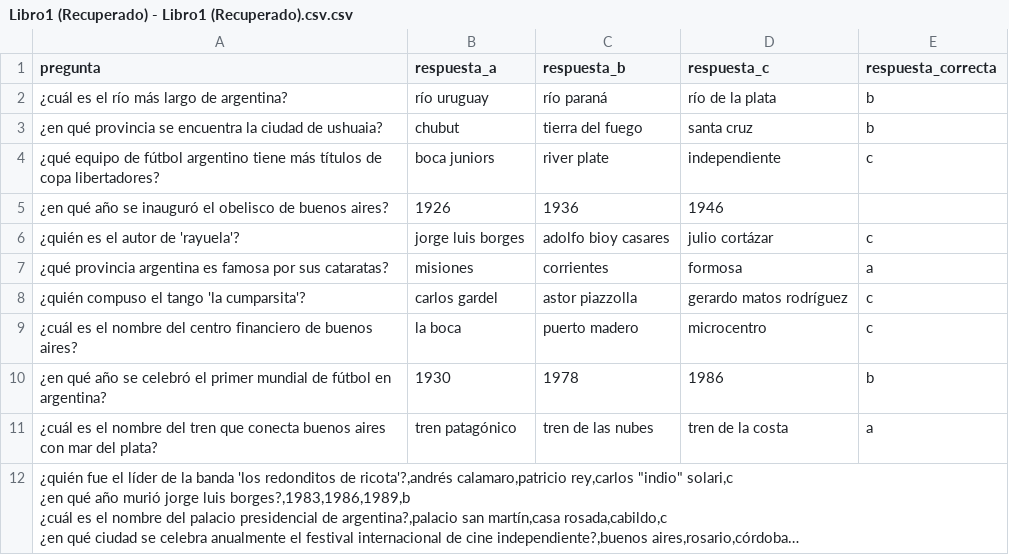
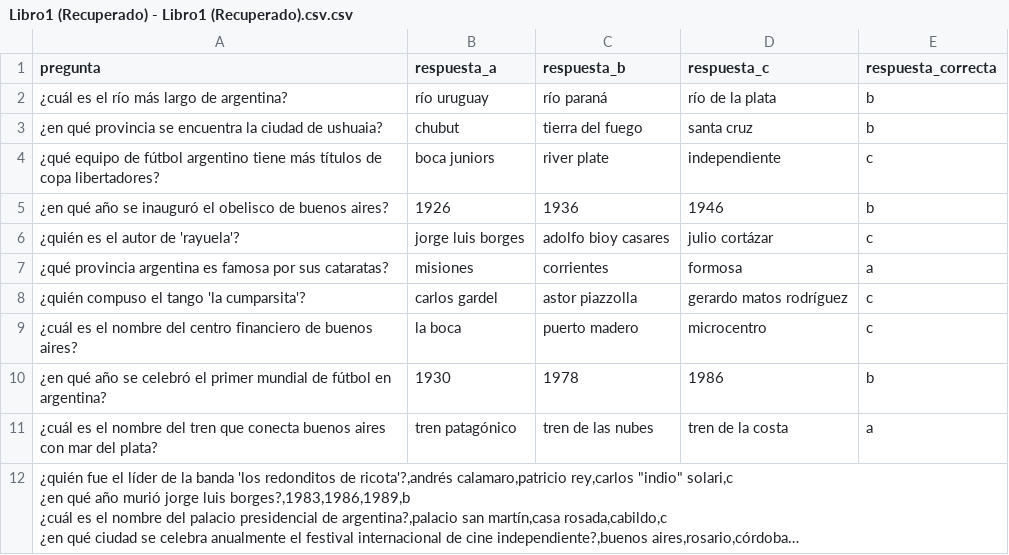
Before and after one commit to lquirico/Proyecto_Preguntados, a CSV file: Libro1 (Recuperado) - Libro1 (Recuperado).csv.csv, drawn as a sheet; long unchanged cells end in ….

```diff
--- a/Libro1 (Recuperado) - Libro1 (Recuperado).csv.csv
+++ b/Libro1 (Recuperado) - Libro1 (Recuperado).csv.csv
@@ -4,3 +4,3 @@ pregunta,respuesta_a,respuesta_b,respuesta_c,respuesta_correcta
 ¿qué equipo de fútbol argentino tiene más títulos de copa libertadores?,boca juniors,river plate,independiente,c
-¿en qué año se inauguró el obelisco de buenos aires?,1926,1936,1946,
+¿en qué año se inauguró el obelisco de buenos aires?,1926,1936,1946,b
 ¿quién es el autor de 'rayuela'?,jorge luis borges,adolfo bioy casares,julio cortázar,c
```
Also changed, not shown: data/preguntas.csv, 4 other files.
